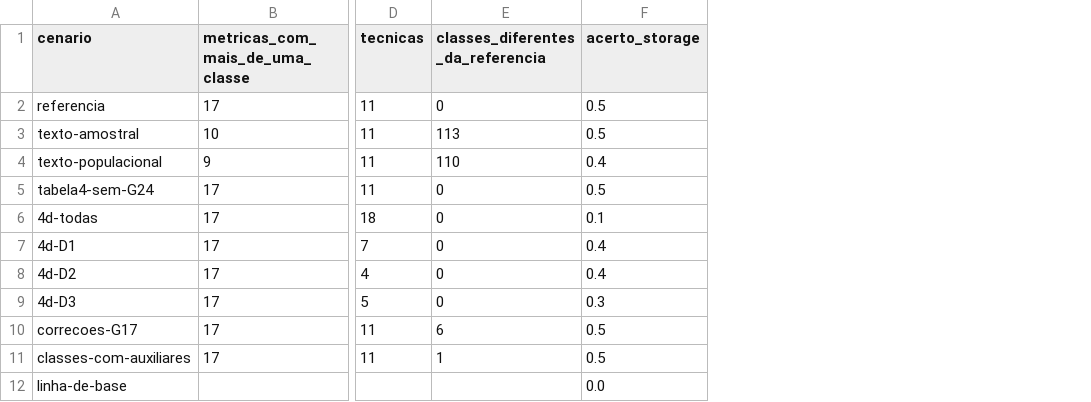
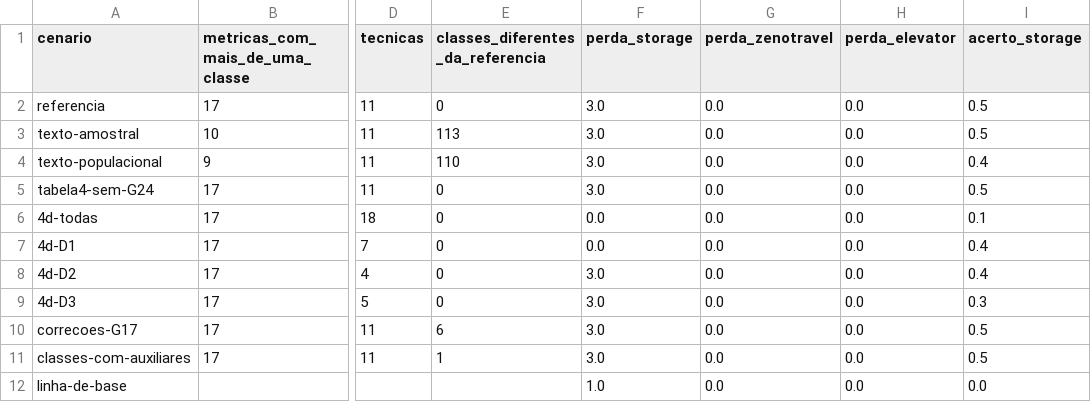
Before and after one commit to mhaddad/mestrado-dominios-planejamento, a CSV file: experimentos/analise/nivel2/cenarios.csv, drawn as a sheet; only a part is shown, gaps mark what is left out; the diff names each change by its address in the sheet, - before the commit and + after, or states it on an @@ line.

```diff
--- a/experimentos/analise/nivel2/cenarios.csv
+++ b/experimentos/analise/nivel2/cenarios.csv
+column F (perda_storage), rows 2-12: 3.0 | 3.0 | 3.0 | 3.0 | 0.0 | 0.0 | 3.0 | 3.0 | 3.0 | 3.0 | 1.0
+column G (perda_zenotravel), rows 2-12: all 0.0
+column H (perda_elevator), rows 2-12: all 0.0
```
Also changed, not shown: experimentos/analise/nivel2/rankings.csv, 4 other files.
